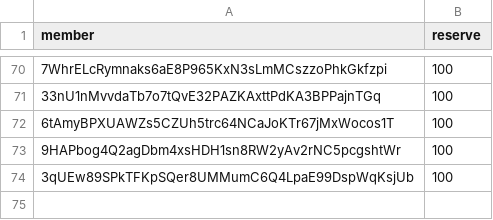
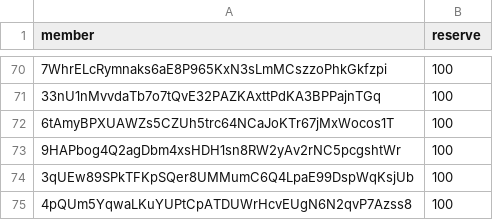
Before and after one commit to Gabo1122/Whitelist_API, a CSV file: whitelisted.csv, drawn as a sheet; only a part is shown, gaps mark what is left out; the diff names each change by its address in the sheet, - before the commit and + after, or states it on an @@ line.

Commit message:
Update whitelisted.csv

```diff
--- a/whitelisted.csv
+++ b/whitelisted.csv
+row 75: 4pQUm5YqwaLKuYUPtCpATDUWrHcvEUgN6N2qvP7Azss8 | 100
```
